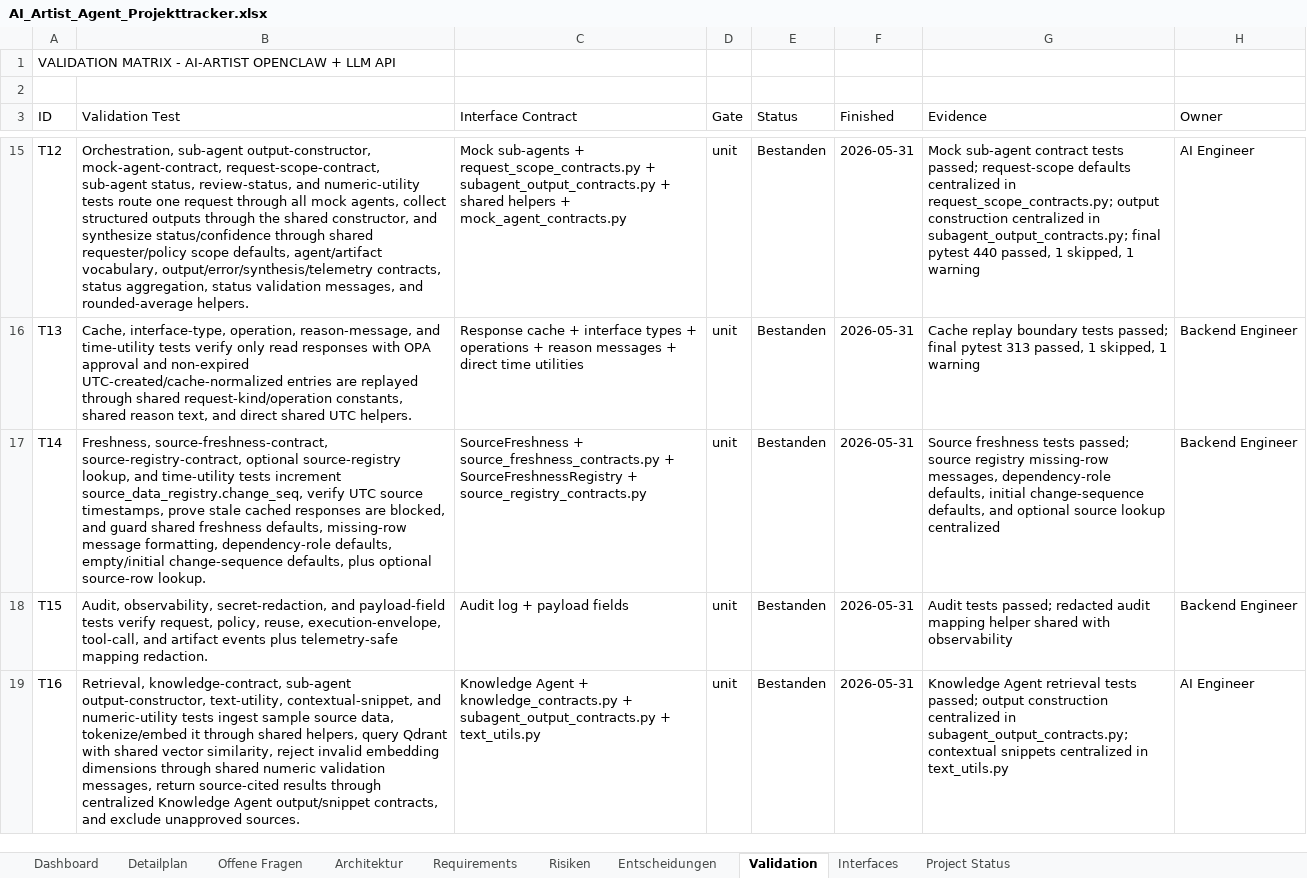
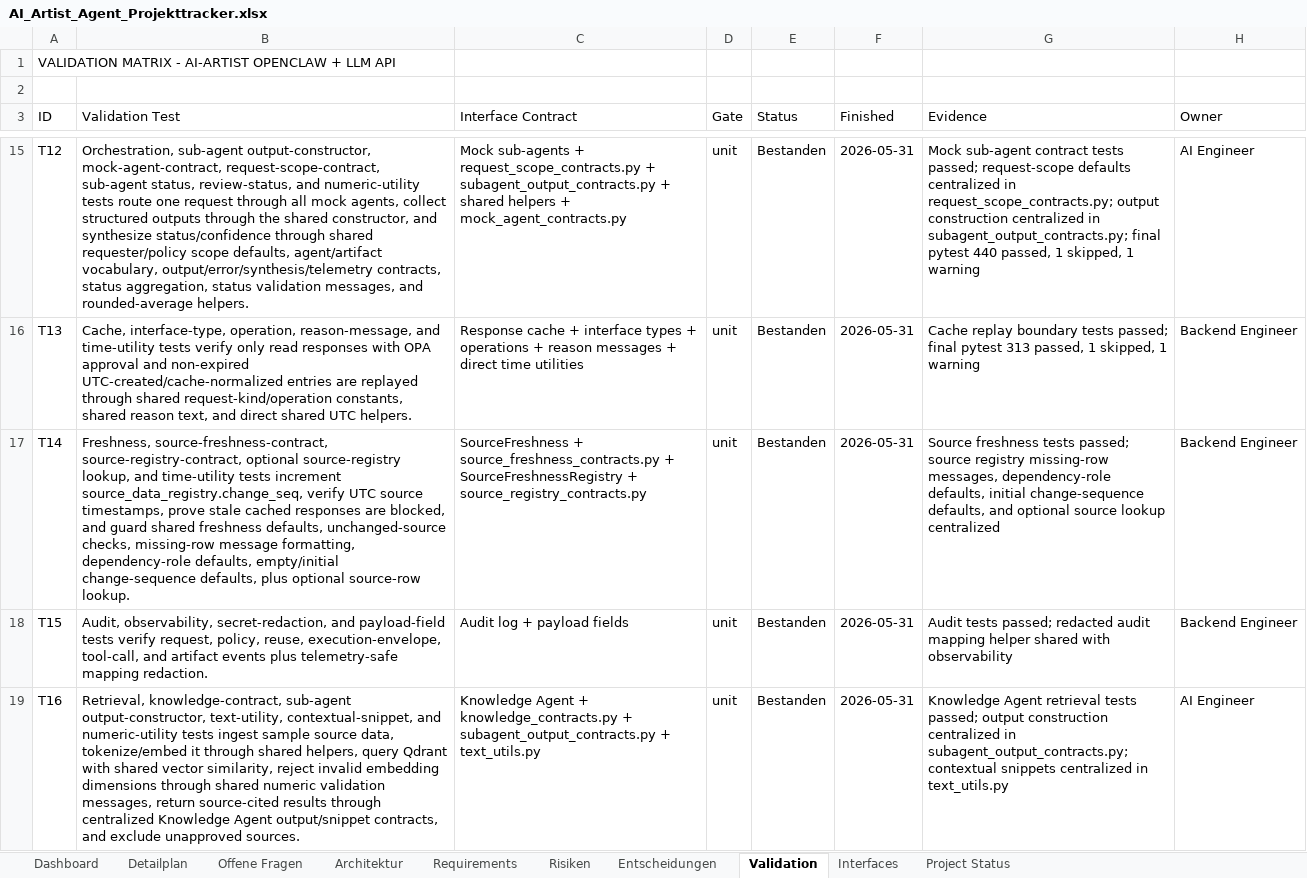
Before and after one commit to artprof964/AI-Artist, an Excel workbook: AI_Artist_Agent_Projekttracker.xlsx, sheet Validation, drawn as a sheet; only a part is shown, gaps mark what is left out; values as stored, in another font and other column widths than the file's, no borders; the diff covers the shown part only; the diff names each change by its address in the sheet, - before the commit and + after, or states it on an @@ line.

```diff
--- a/AI_Artist_Agent_Projekttracker.xlsx (sheet Validation)
+++ b/AI_Artist_Agent_Projekttracker.xlsx (sheet Validation)
-B17 (Validation Test): …freshness defaults, missing-row message…
+B17 (Validation Test): …freshness defaults, unchanged-source checks, missing-row message…
```
Also changed, not shown: 2 edited cells elsewhere in this sheet, sheet Project Status, 10 other files.
